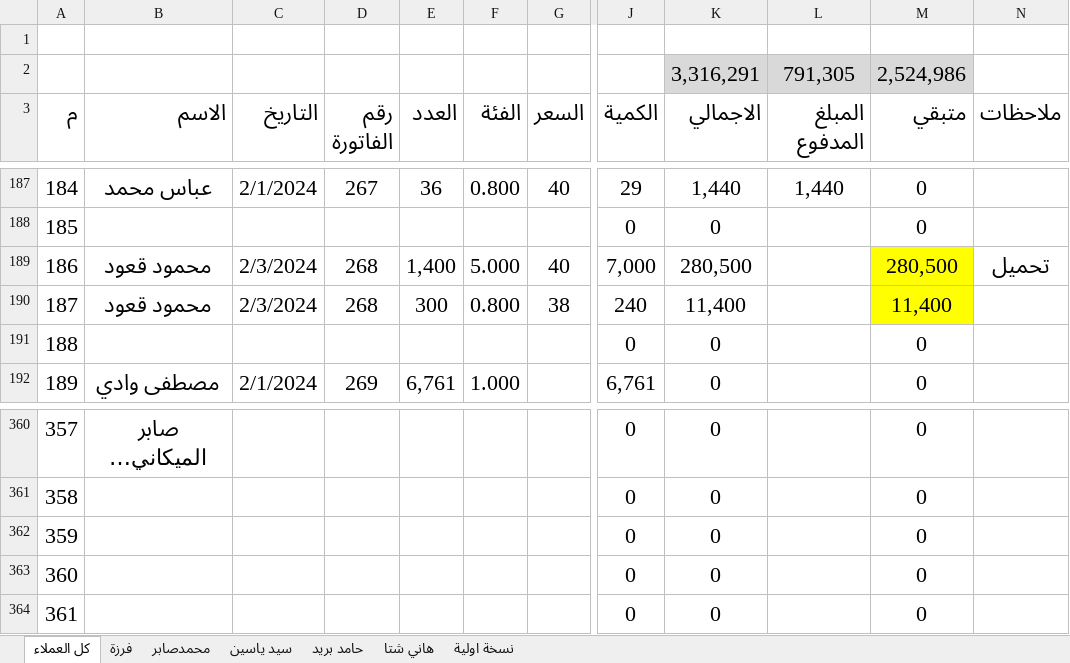
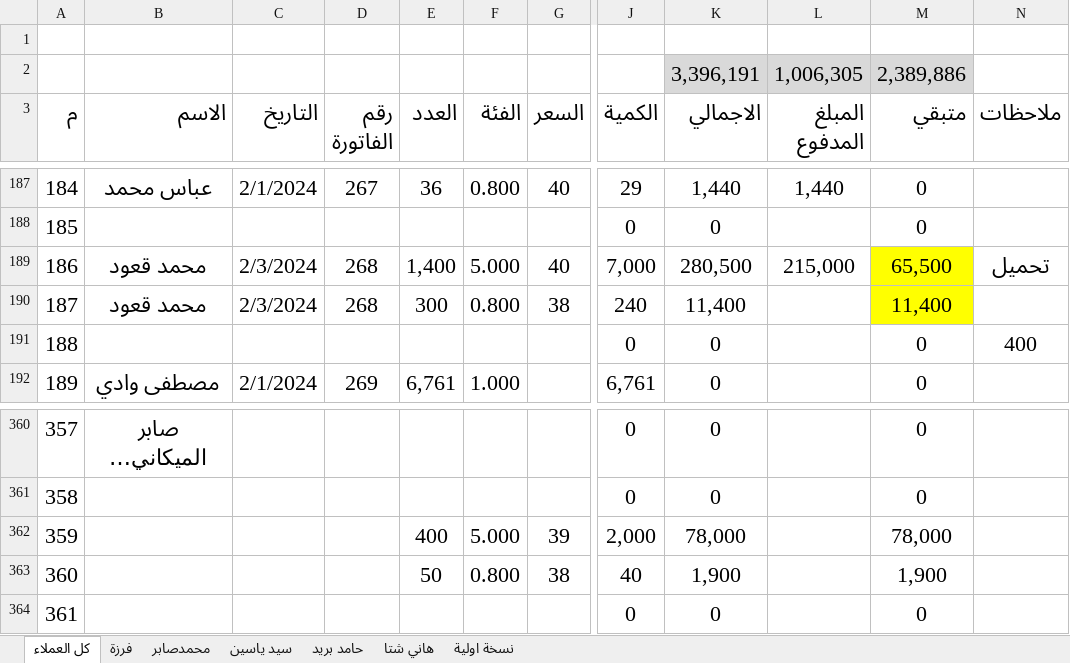
Before and after one commit to ramadanadly79/work-2023, an Excel workbook: محلي.xlsx, sheet كل العملاء, drawn as a sheet; only a part is shown, gaps mark what is left out; long unchanged cells end in …; values as stored, in another font and other column widths than the file's, no borders; table styles not drawn; removed rows and columns are numbered as before the commit, all else as after; rows hold the shown columns only; the diff names each change by its address in the sheet, - before the commit and + after, or states it on an @@ line.

```diff
--- a/محلي.xlsx (sheet كل العملاء)
+++ b/محلي.xlsx (sheet كل العملاء)
-row 2:  |  |  |  |  |  |  |  | 3,316,291 | 791,305 | 2,524,986
+row 2:  |  |  |  |  |  |  |  | 3,396,191 | 1,006,305 | 2,389,886
-B189:B190 (الاسم): محمود قعود
+B189:B190 (الاسم): محمد قعود
-L189 (المبلغ المدفوع): (empty)
+L189 (المبلغ المدفوع): 215,000
-M189 (متبقي): 280,500
+M189 (متبقي): 65,500
-N191 (ملاحظات): (empty)
+N191 (ملاحظات): 400
-E362 (العدد): (empty)
+E362 (العدد): 400
-F362 (الفئة): (empty)
+F362 (الفئة): 5.000
-G362 (السعر): (empty)
+G362 (السعر): 39
-J362 (الكمية): 0
+J362 (الكمية): 2,000
-K362 (الاجمالي): 0
+K362 (الاجمالي): 78,000
-M362 (متبقي): 0
+M362 (متبقي): 78,000
-E363 (العدد): (empty)
+E363 (العدد): 50
-F363 (الفئة): (empty)
+F363 (الفئة): 0.800
-G363 (السعر): (empty)
+G363 (السعر): 38
-J363 (الكمية): 0
+J363 (الكمية): 40
-K363 (الاجمالي): 0
+K363 (الاجمالي): 1,900
-M363 (متبقي): 0
+M363 (متبقي): 1,900
```
Also changed, not shown: اضافي وتصفية نهائي.xlsx, كرتون_شرينك.xlsx, 1 other file.
